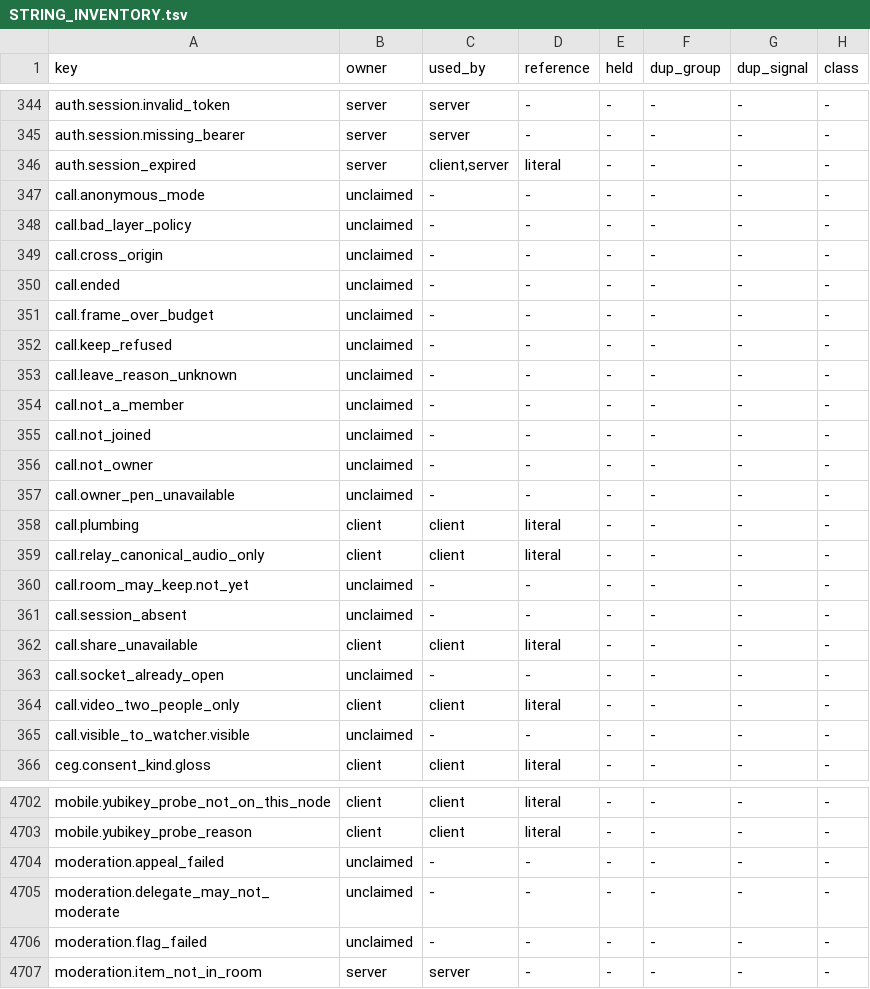
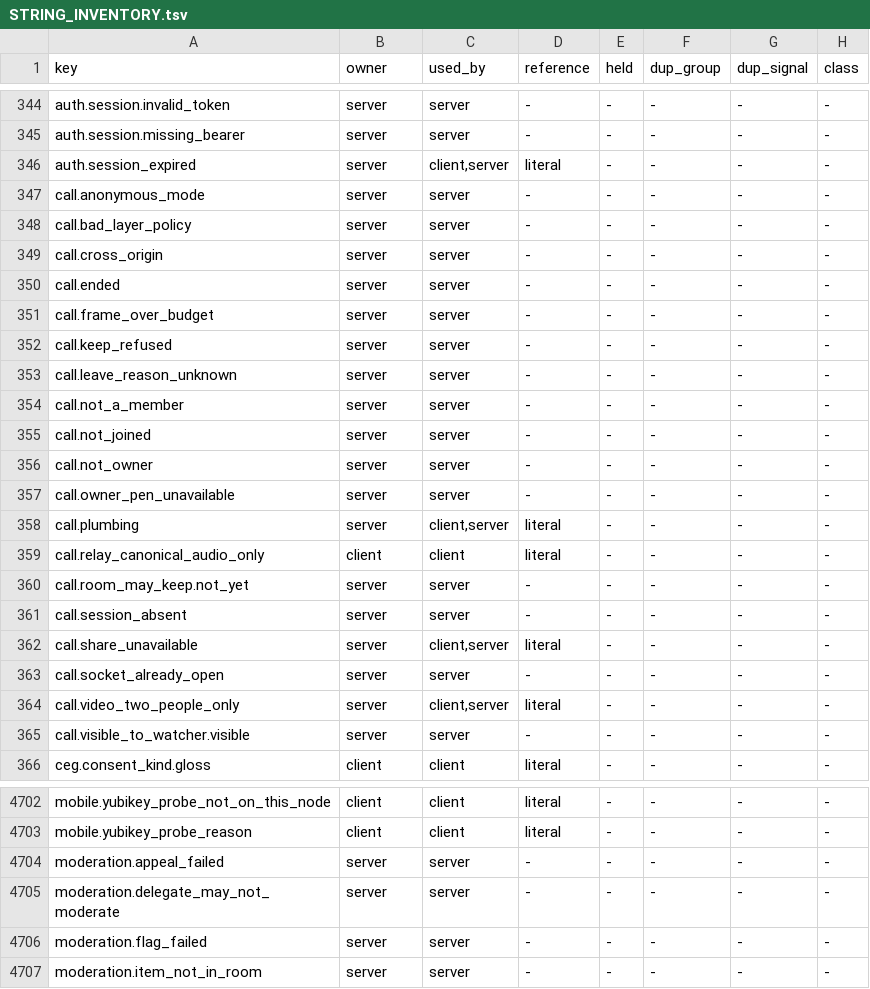
Before and after one commit to CIRISAI/CIRISClient, a TSV file: FSD/STRING_INVENTORY.tsv, drawn as a sheet; only a part is shown, gaps mark what is left out; the diff covers the shown part only.

```diff
--- a/FSD/STRING_INVENTORY.tsv
+++ b/FSD/STRING_INVENTORY.tsv
@@ -346,21 +346,21 @@ auth.session.missing_bearer	server	server	-	-	-	-	-
 auth.session_expired	server	client,server	literal	-	-	-	-
-call.anonymous_mode	unclaimed	-	-	-	-	-	-
-call.bad_layer_policy	unclaimed	-	-	-	-	-	-
-call.cross_origin	unclaimed	-	-	-	-	-	-
-call.ended	unclaimed	-	-	-	-	-	-
-call.frame_over_budget	unclaimed	-	-	-	-	-	-
-call.keep_refused	unclaimed	-	-	-	-	-	-
-call.leave_reason_unknown	unclaimed	-	-	-	-	-	-
-call.not_a_member	unclaimed	-	-	-	-	-	-
-call.not_joined	unclaimed	-	-	-	-	-	-
-call.not_owner	unclaimed	-	-	-	-	-	-
-call.owner_pen_unavailable	unclaimed	-	-	-	-	-	-
-call.plumbing	client	client	literal	-	-	-	-
+call.anonymous_mode	server	server	-	-	-	-	-
+call.bad_layer_policy	server	server	-	-	-	-	-
+call.cross_origin	server	server	-	-	-	-	-
+call.ended	server	server	-	-	-	-	-
+call.frame_over_budget	server	server	-	-	-	-	-
+call.keep_refused	server	server	-	-	-	-	-
+call.leave_reason_unknown	server	server	-	-	-	-	-
+call.not_a_member	server	server	-	-	-	-	-
+call.not_joined	server	server	-	-	-	-	-
+call.not_owner	server	server	-	-	-	-	-
+call.owner_pen_unavailable	server	server	-	-	-	-	-
+call.plumbing	server	client,server	literal	-	-	-	-
 call.relay_canonical_audio_only	client	client	literal	-	-	-	-
-call.room_may_keep.not_yet	unclaimed	-	-	-	-	-	-
-call.session_absent	unclaimed	-	-	-	-	-	-
-call.share_unavailable	client	client	literal	-	-	-	-
-call.socket_already_open	unclaimed	-	-	-	-	-	-
-call.video_two_people_only	client	client	literal	-	-	-	-
-call.visible_to_watcher.visible	unclaimed	-	-	-	-	-	-
+call.room_may_keep.not_yet	server	server	-	-	-	-	-
+call.session_absent	server	server	-	-	-	-	-
+call.share_unavailable	server	client,server	literal	-	-	-	-
+call.socket_already_open	server	server	-	-	-	-	-
+call.video_two_people_only	server	client,server	literal	-	-	-	-
+call.visible_to_watcher.visible	server	server	-	-	-	-	-
 ceg.consent_kind.gloss	client	client	literal	-	-	-	-
@@ -4703,5 +4703,5 @@ mobile.yubikey_probe_not_on_this_node	client	client	literal	-	-	-	-
 mobile.yubikey_probe_reason	client	client	literal	-	-	-	-
-moderation.appeal_failed	unclaimed	-	-	-	-	-	-
-moderation.delegate_may_not_moderate	unclaimed	-	-	-	-	-	-
-moderation.flag_failed	unclaimed	-	-	-	-	-	-
+moderation.appeal_failed	server	server	-	-	-	-	-
+moderation.delegate_may_not_moderate	server	server	-	-	-	-	-
+moderation.flag_failed	server	server	-	-	-	-	-
 moderation.item_not_in_room	server	server	-	-	-	-	-
```
Also changed, not shown: 24 edited cells elsewhere in this file, 2 other files.
